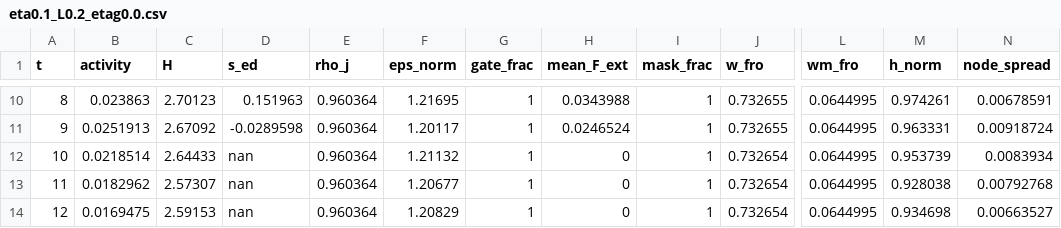
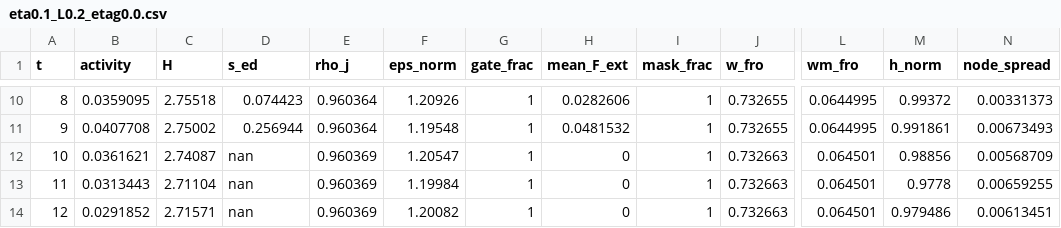
Before and after one commit to leon23dnm-ui/testsen, a CSV file: experiments/m0/logs/eta0.1_L0.2_etag0.0.csv, drawn as a sheet; only a part is shown, gaps mark what is left out; the diff covers the shown part only; the diff names each change by its address in the sheet, - before the commit and + after, or states it on an @@ line.

```diff
--- a/experiments/m0/logs/eta0.1_L0.2_etag0.0.csv
+++ b/experiments/m0/logs/eta0.1_L0.2_etag0.0.csv
-B10 (activity): 0.023863
+B10 (activity): 0.0359095
-C10 (H): 2.70123
+C10 (H): 2.75518
-D10 (s_ed): 0.151963
+D10 (s_ed): 0.074423
-F10 (eps_norm): 1.21695
+F10 (eps_norm): 1.20926
-H10 (mean_F_ext): 0.0343988
+H10 (mean_F_ext): 0.0282606
-M10 (h_norm): 0.974261
+M10 (h_norm): 0.99372
-N10 (node_spread): 0.00678591
+N10 (node_spread): 0.00331373
-B11 (activity): 0.0251913
+B11 (activity): 0.0407708
-C11 (H): 2.67092
+C11 (H): 2.75002
-D11 (s_ed): -0.0289598
+D11 (s_ed): 0.256944
-F11 (eps_norm): 1.20117
+F11 (eps_norm): 1.19548
-H11 (mean_F_ext): 0.0246524
+H11 (mean_F_ext): 0.0481532
-M11 (h_norm): 0.963331
+M11 (h_norm): 0.991861
-N11 (node_spread): 0.00918724
+N11 (node_spread): 0.00673493
-B12 (activity): 0.0218514
+B12 (activity): 0.0361621
-C12 (H): 2.64433
+C12 (H): 2.74087
-E12:E14 (rho_j): 0.960364
+E12:E14 (rho_j): 0.960369
-F12 (eps_norm): 1.21132
+F12 (eps_norm): 1.20547
-J12:J14 (w_fro): 0.732654
+J12:J14 (w_fro): 0.732663
-L12:L14 (wm_fro): 0.0644995
+L12:L14 (wm_fro): 0.064501
-M12 (h_norm): 0.953739
+M12 (h_norm): 0.98856
-N12 (node_spread): 0.0083934
+N12 (node_spread): 0.00568709
-B13 (activity): 0.0182962
+B13 (activity): 0.0313443
-C13 (H): 2.57307
+C13 (H): 2.71104
-F13 (eps_norm): 1.20677
+F13 (eps_norm): 1.19984
-M13 (h_norm): 0.928038
+M13 (h_norm): 0.9778
-N13 (node_spread): 0.00792768
+N13 (node_spread): 0.00659255
-B14 (activity): 0.0169475
+B14 (activity): 0.0291852
-C14 (H): 2.59153
+C14 (H): 2.71571
-F14 (eps_norm): 1.20829
+F14 (eps_norm): 1.20082
-M14 (h_norm): 0.934698
+M14 (h_norm): 0.979486
-N14 (node_spread): 0.00663527
+N14 (node_spread): 0.00613451
```
Also changed, not shown: 112 edited cells elsewhere in this file, experiments/m0/logs/eta0.001_L0.2_etag0.0.csv, experiments/m0/logs/eta0.01_L0.2_etag0.0.csv, 22 other files.
